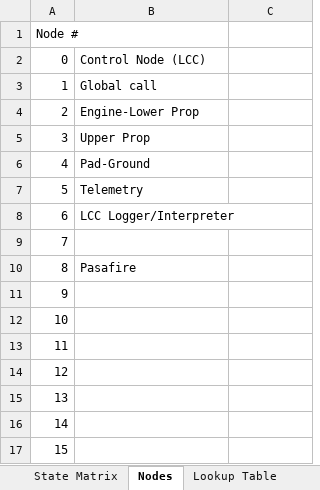
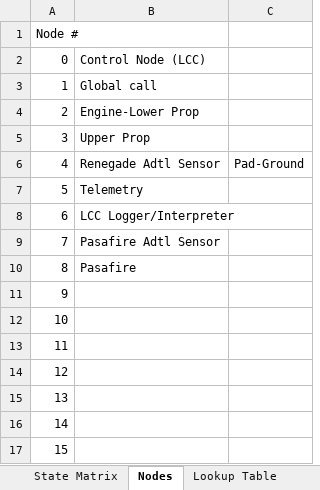
Before and after one commit to Beach-Launch-Team-CSULB/RocketDriver_V2_0, an Excel workbook: RocketDriver2_0 Bus and Node Documentation.xlsb.xlsx, sheet Nodes, drawn as a sheet; values as stored, in another font and other column widths than the file's, no borders; the diff names each change by its address in the sheet, - before the commit and + after, or states it on an @@ line.

```diff
--- a/RocketDriver2_0 Bus and Node Documentation.xlsb.xlsx (sheet Nodes)
+++ b/RocketDriver2_0 Bus and Node Documentation.xlsb.xlsx (sheet Nodes)
-B6: Pad-Ground
+B6: Renegade Adtl Sensor
-C6: (empty)
+C6: Pad-Ground
-B9: (empty)
+B9: Pasafire Adtl Sensor
```
Also changed, not shown: sheet Config Object List, sheet Pinouts Connectors, 17 other files.
